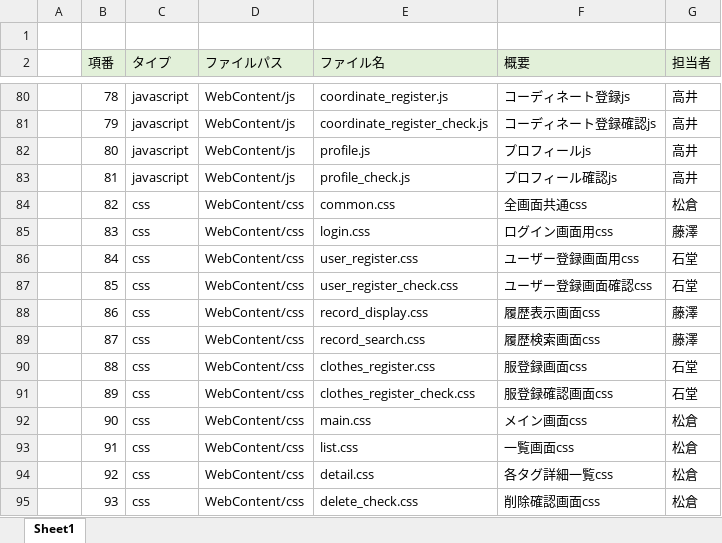
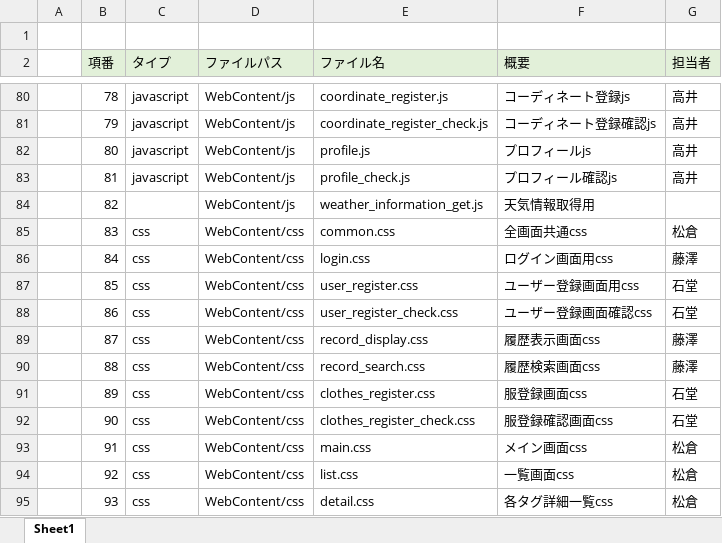
Before and after one commit to dojo2023/C-4, an Excel workbook: doc/05_ファイル構成一覧表_A型.xlsx, sheet Sheet1, drawn as a sheet; only a part is shown, gaps mark what is left out; values as stored, in another font and other column widths than the file's, no borders; the diff covers the shown part only; the diff names each change by its address in the sheet, - before the commit and + after, or states it on an @@ line.

```diff
--- a/doc/05_ファイル構成一覧表_A型.xlsx (sheet Sheet1)
+++ b/doc/05_ファイル構成一覧表_A型.xlsx (sheet Sheet1)
-C84 (タイプ): css
+C84 (タイプ): (empty)
-D84 (ファイルパス): WebContent/css
+D84 (ファイルパス): WebContent/js
-E84 (ファイル名): common.css
+E84 (ファイル名): weather_information_get.js
-F84 (概要): 全画面共通css
+F84 (概要): 天気情報取得用
-G84 (担当者): 松倉
+G84 (担当者): (empty)
-E85 (ファイル名): login.css
+E85 (ファイル名): common.css
-F85 (概要): ログイン画面用css
+F85 (概要): 全画面共通css
-G85 (担当者): 藤澤
+G85 (担当者): 松倉
-E86 (ファイル名): user_register.css
+E86 (ファイル名): login.css
-F86 (概要): ユーザー登録画面用css
+F86 (概要): ログイン画面用css
-G86 (担当者): 石堂
+G86 (担当者): 藤澤
-E87 (ファイル名): user_register_check.css
+E87 (ファイル名): user_register.css
-F87 (概要): ユーザー登録画面確認css
+F87 (概要): ユーザー登録画面用css
-E88 (ファイル名): record_display.css
+E88 (ファイル名): user_register_check.css
-F88 (概要): 履歴表示画面css
+F88 (概要): ユーザー登録画面確認css
-G88 (担当者): 藤澤
+G88 (担当者): 石堂
-E89 (ファイル名): record_search.css
+E89 (ファイル名): record_display.css
-F89 (概要): 履歴検索画面css
+F89 (概要): 履歴表示画面css
-E90 (ファイル名): clothes_register.css
+E90 (ファイル名): record_search.css
-F90 (概要): 服登録画面css
+F90 (概要): 履歴検索画面css
-G90 (担当者): 石堂
+G90 (担当者): 藤澤
-E91 (ファイル名): clothes_register_check.css
+E91 (ファイル名): clothes_register.css
-F91 (概要): 服登録確認画面css
+F91 (概要): 服登録画面css
-E92 (ファイル名): main.css
+E92 (ファイル名): clothes_register_check.css
-F92 (概要): メイン画面css
+F92 (概要): 服登録確認画面css
-G92 (担当者): 松倉
+G92 (担当者): 石堂
-E93 (ファイル名): list.css
+E93 (ファイル名): main.css
-F93 (概要): 一覧画面css
+F93 (概要): メイン画面css
-E94 (ファイル名): detail.css
+E94 (ファイル名): list.css
-F94 (概要): 各タグ詳細一覧css
+F94 (概要): 一覧画面css
-E95 (ファイル名): delete_check.css
+E95 (ファイル名): detail.css
-F95 (概要): 削除確認画面css
+F95 (概要): 各タグ詳細一覧css
```
Also changed, not shown: 1 added row and 19 edited cells elsewhere in this sheet, formulas that keep their value, 7 other files.
